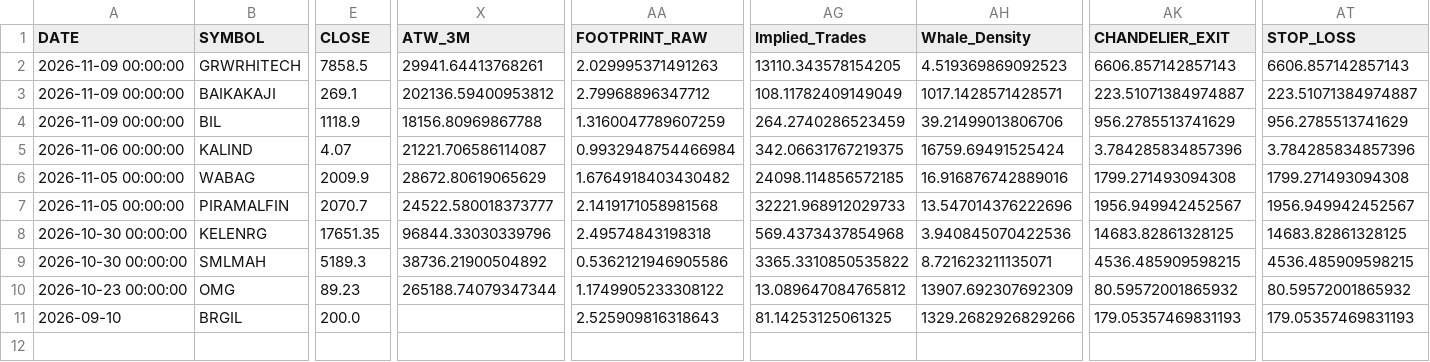
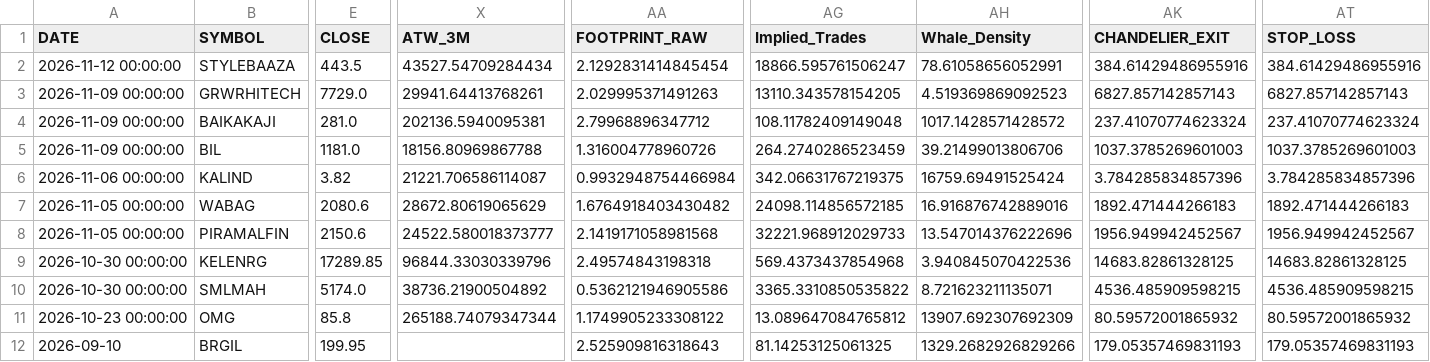
Before and after one commit to canvachaad-cell/Pro-spike, a CSV file: data/sbia_flexgate2_watchlist.csv, drawn as a sheet; only a part is shown, gaps mark what is left out; addresses are those after the commit; rows hold the shown columns only; the diff covers the shown part only; the diff names each change by its address in the sheet, - before the commit and + after, or states it on an @@ line.

```diff
--- a/data/sbia_flexgate2_watchlist.csv
+++ b/data/sbia_flexgate2_watchlist.csv
+row 2: 2026-11-12 00:00:00 | STYLEBAAZA | 443.5 | 43527.54709284434 | 2.1292831414845454 | 18866.595761506247 | 78.61058656052991 | 384.61429486955916 | 384.61429486955916
-E3 (CLOSE): 7858.5
+E3 (CLOSE): 7729.0
-AK3 (CHANDELIER_EXIT): 6606.857142857143
+AK3 (CHANDELIER_EXIT): 6827.857142857143
-AT3 (STOP_LOSS): 6606.857142857143
+AT3 (STOP_LOSS): 6827.857142857143
-E4 (CLOSE): 269.1
+E4 (CLOSE): 281.0
-X4 (ATW_3M): 202136.59400953812
+X4 (ATW_3M): 202136.5940095381
-AG4 (Implied_Trades): 108.11782409149049
+AG4 (Implied_Trades): 108.11782409149048
-AH4 (Whale_Density): 1017.1428571428571
+AH4 (Whale_Density): 1017.1428571428572
-AK4 (CHANDELIER_EXIT): 223.51071384974887
+AK4 (CHANDELIER_EXIT): 237.41070774623324
-AT4 (STOP_LOSS): 223.51071384974887
+AT4 (STOP_LOSS): 237.41070774623324
-E5 (CLOSE): 1118.9
+E5 (CLOSE): 1181.0
-AA5 (FOOTPRINT_RAW): 1.3160047789607259
+AA5 (FOOTPRINT_RAW): 1.316004778960726
-AK5 (CHANDELIER_EXIT): 956.2785513741629
+AK5 (CHANDELIER_EXIT): 1037.3785269601003
-AT5 (STOP_LOSS): 956.2785513741629
+AT5 (STOP_LOSS): 1037.3785269601003
-E6 (CLOSE): 4.07
+E6 (CLOSE): 3.82
-E7 (CLOSE): 2009.9
+E7 (CLOSE): 2080.6
-AK7 (CHANDELIER_EXIT): 1799.271493094308
+AK7 (CHANDELIER_EXIT): 1892.471444266183
-AT7 (STOP_LOSS): 1799.271493094308
+AT7 (STOP_LOSS): 1892.471444266183
-E8 (CLOSE): 2070.7
+E8 (CLOSE): 2150.6
-E9 (CLOSE): 17651.35
+E9 (CLOSE): 17289.85
-E10 (CLOSE): 5189.3
+E10 (CLOSE): 5174.0
-E11 (CLOSE): 89.23
+E11 (CLOSE): 85.8
-E12 (CLOSE): 200.0
+E12 (CLOSE): 199.95
```
Also changed, not shown: 2 edited cells elsewhere in this file, data/active_signals_ranked.csv, data/legacy_watchlist.csv, 19 other files.
